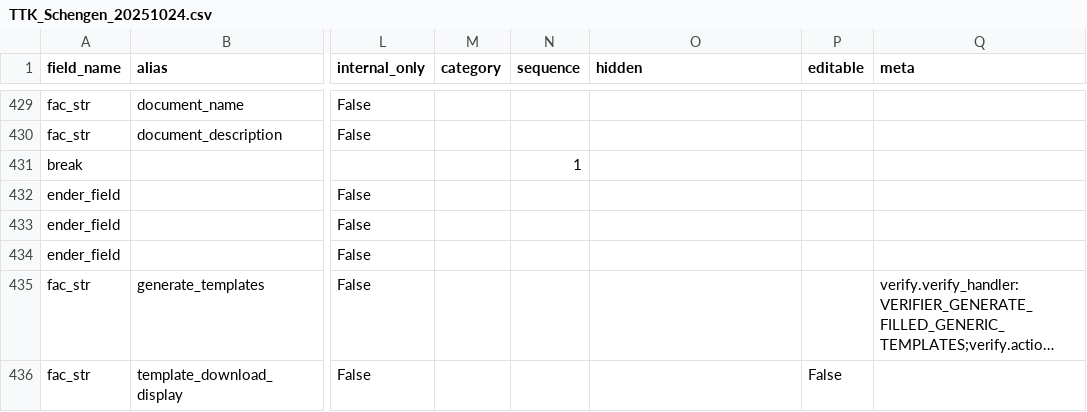
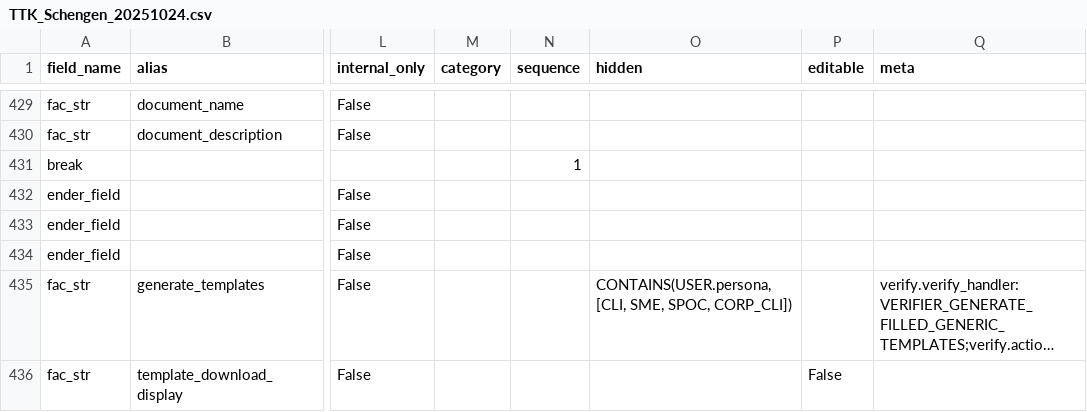
Before and after one commit to lyikadmin/lyik_ttk, a CSV file: deployment_templates/forms/TTK_Schengen_20251024.csv, drawn as a sheet; only a part is shown, gaps mark what is left out; long unchanged cells end in …; the diff covers the shown part only; the diff names each change by its address in the sheet, - before the commit and + after, or states it on an @@ line.

```diff
--- a/deployment_templates/forms/TTK_Schengen_20251024.csv
+++ b/deployment_templates/forms/TTK_Schengen_20251024.csv
-O435 (hidden): (empty)
+O435 (hidden): CONTAINS(USER.persona,[CLI, SME, SPOC, CORP_CLI])
```
Also changed, not shown: 16 added rows, 2 removed rows and 8 edited cells elsewhere in this file, 1 other file.
